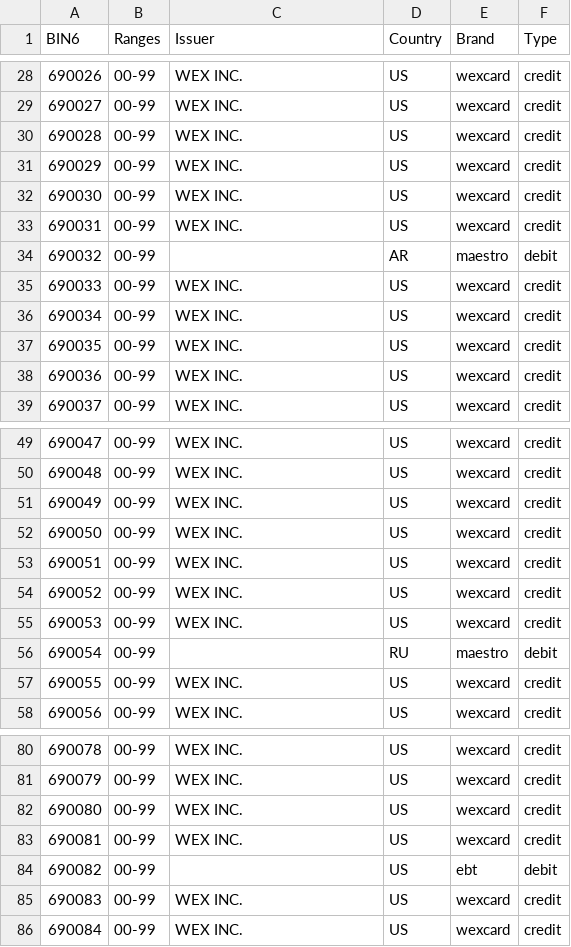
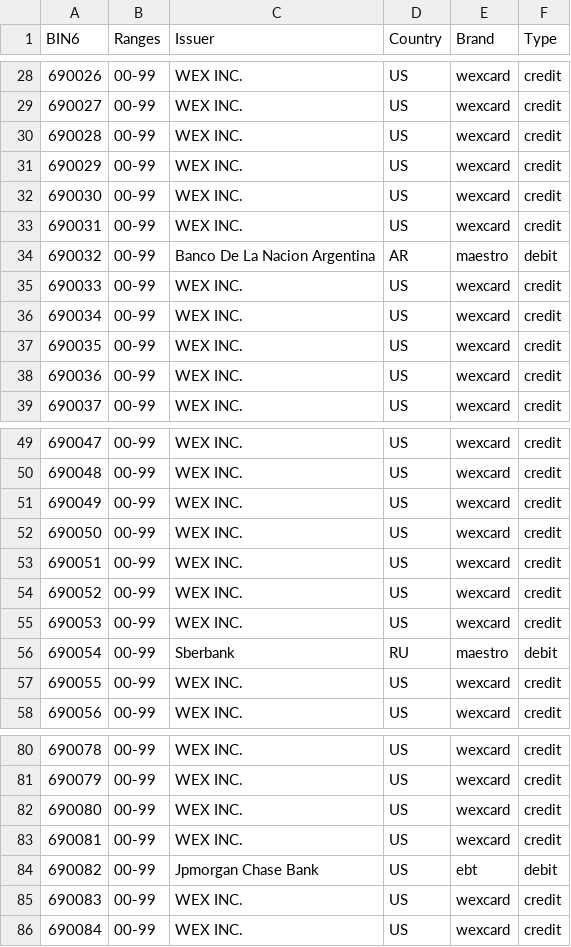
Before and after one commit to Wayproyect/openbiin, a CSV file: functions/data/69.csv, drawn as a sheet; only a part is shown, gaps mark what is left out; the diff covers the shown part only.

```diff
--- a/functions/data/69.csv
+++ b/functions/data/69.csv
@@ -33,3 +33,3 @@ BIN6,Ranges,Issuer,Country,Brand,Type
 690031,00-99,WEX INC.,US,wexcard,credit
-690032,00-99,,AR,maestro,debit
+690032,00-99,Banco De La Nacion Argentina,AR,maestro,debit
 690033,00-99,WEX INC.,US,wexcard,credit
@@ -55,3 +55,3 @@ BIN6,Ranges,Issuer,Country,Brand,Type
 690053,00-99,WEX INC.,US,wexcard,credit
-690054,00-99,,RU,maestro,debit
+690054,00-99,Sberbank,RU,maestro,debit
 690055,00-99,WEX INC.,US,wexcard,credit
@@ -83,3 +83,3 @@ BIN6,Ranges,Issuer,Country,Brand,Type
 690081,00-99,WEX INC.,US,wexcard,credit
-690082,00-99,,US,ebt,debit
+690082,00-99,Jpmorgan Chase Bank,US,ebt,debit
 690083,00-99,WEX INC.,US,wexcard,credit
```
Also changed, not shown: 13 edited cells elsewhere in this file.
